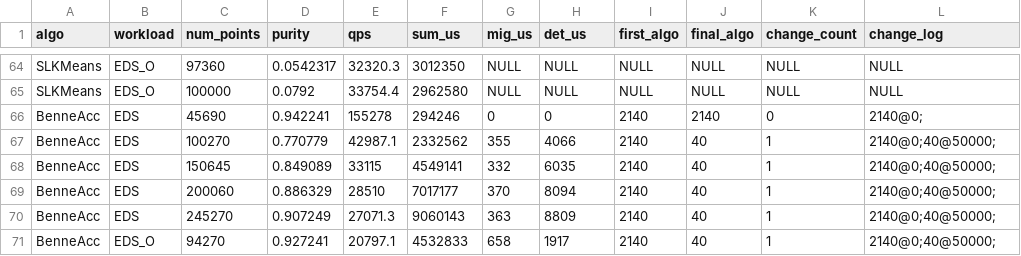
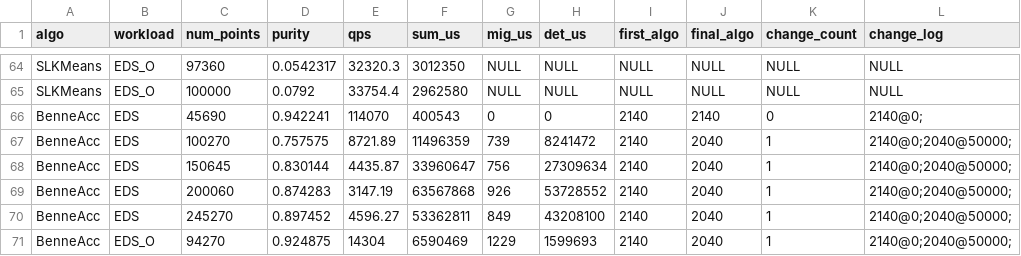
Before and after one commit to intellistream/Sesame, a CSV file: scripts/benne/raw/eds.csv, drawn as a sheet; only a part is shown, gaps mark what is left out; the diff covers the shown part only.

```diff
--- a/scripts/benne/raw/eds.csv
+++ b/scripts/benne/raw/eds.csv
@@ -65,7 +65,7 @@ SLKMeans,EDS_O,97360,0.0542317,32320.3,3012350,NULL,NULL,NULL,NULL,NULL,NULL
 SLKMeans,EDS_O,100000,0.0792,33754.4,2962580,NULL,NULL,NULL,NULL,NULL,NULL
-BenneAcc,EDS,45690,0.942241,155278,294246,0,0,2140,2140,0,2140@0;
-BenneAcc,EDS,100270,0.770779,42987.1,2332562,355,4066,2140,40,1,2140@0;40@50000;
-BenneAcc,EDS,150645,0.849089,33115,4549141,332,6035,2140,40,1,2140@0;40@50000;
-BenneAcc,EDS,200060,0.886329,28510,7017177,370,8094,2140,40,1,2140@0;40@50000;
-BenneAcc,EDS,245270,0.907249,27071.3,9060143,363,8809,2140,40,1,2140@0;40@50000;
-BenneAcc,EDS_O,94270,0.927241,20797.1,4532833,658,1917,2140,40,1,2140@0;40@50000;
+BenneAcc,EDS,45690,0.942241,114070,400543,0,0,2140,2140,0,2140@0;
+BenneAcc,EDS,100270,0.757575,8721.89,11496359,739,8241472,2140,2040,1,2140@0;2040@50000;
+BenneAcc,EDS,150645,0.830144,4435.87,33960647,756,27309634,2140,2040,1,2140@0;2040@50000;
+BenneAcc,EDS,200060,0.874283,3147.19,63567868,926,53728552,2140,2040,1,2140@0;2040@50000;
+BenneAcc,EDS,245270,0.897452,4596.27,53362811,849,43208100,2140,2040,1,2140@0;2040@50000;
+BenneAcc,EDS_O,94270,0.924875,14304,6590469,1229,1599693,2140,2040,1,2140@0;2040@50000;
```
Also changed, not shown: 115 edited cells elsewhere in this file, scripts/benne/raw/breakdown.csv, scripts/benne/raw/dim-benne.csv, 15 other files.
